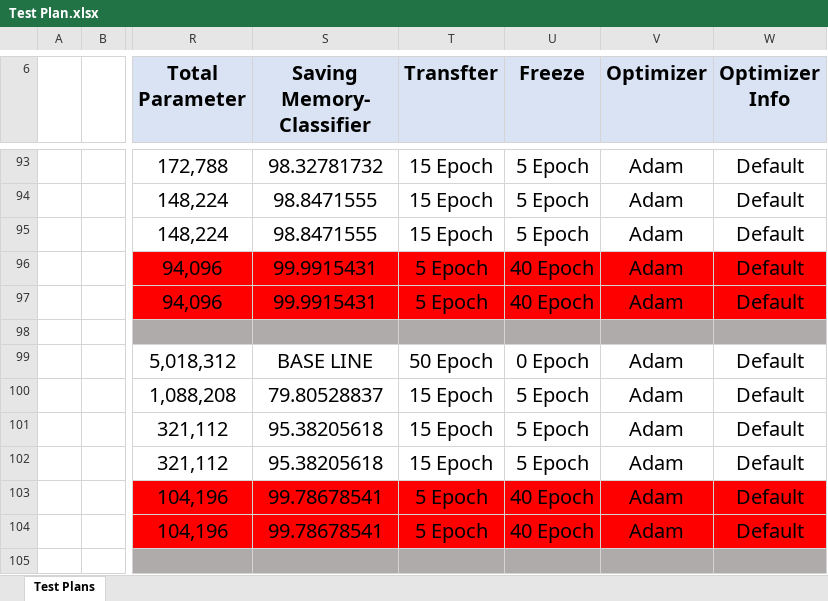
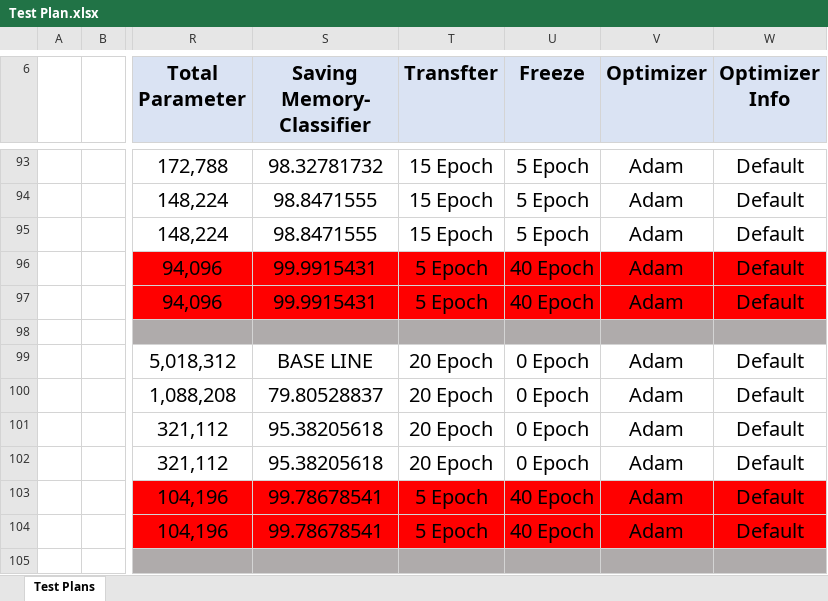
Before and after one commit to amkharazi/HLGTL, an Excel workbook: Test Plan/Test Plan.xlsx, sheet Test Plans, drawn as a sheet; only a part is shown, gaps mark what is left out; values as stored, in another font and other column widths than the file's, no borders; the diff covers the shown part only; the diff names each change by its address in the sheet, - before the commit and + after, or states it on an @@ line.

```diff
--- a/Test Plan/Test Plan.xlsx (sheet Test Plans)
+++ b/Test Plan/Test Plan.xlsx (sheet Test Plans)
-T99 (Transfter): 50 Epoch
+T99 (Transfter): 20 Epoch
-T100:T102 (Transfter): 15 Epoch
+T100:T102 (Transfter): 20 Epoch
-U100:U102 (Freeze): 5 Epoch
+U100:U102 (Freeze): 0 Epoch
```
Also changed, not shown: 25 edited cells and cell formats elsewhere in this sheet, 4 other files.
